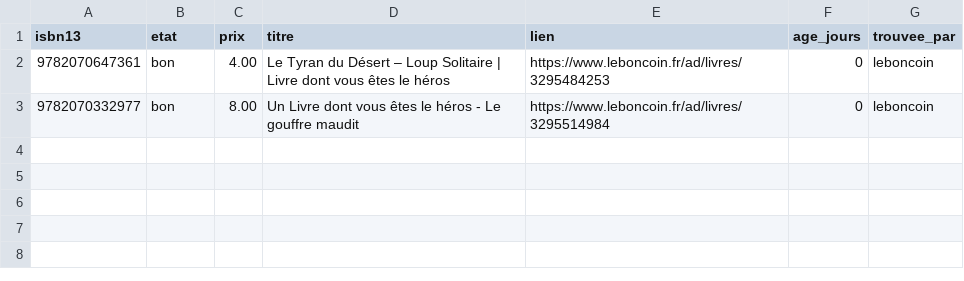
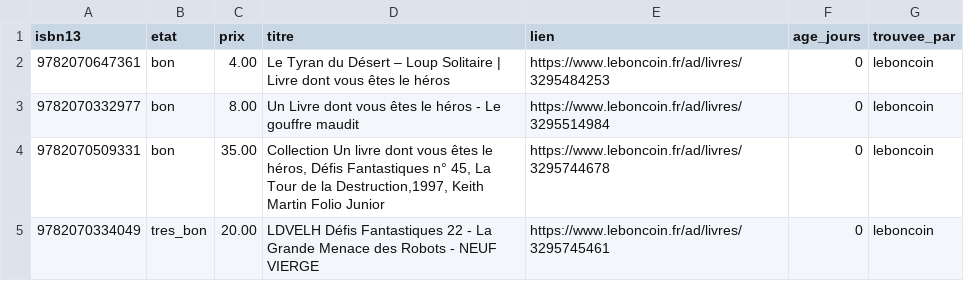
Before and after one commit to loliba92/LDVELH, a CSV file: data/raw/occasion/annonces-leboncoin-2026-10-26.csv, drawn as a sheet.

Commit message:
Relevé Leboncoin (issue 144)

```diff
--- a/data/raw/occasion/annonces-leboncoin-2026-10-26.csv
+++ b/data/raw/occasion/annonces-leboncoin-2026-10-26.csv
@@ -3 +3,3 @@ isbn13,etat,prix,titre,lien,age_jours,trouvee_par
 9782070332977,bon,8.00,Un Livre dont vous êtes le héros - Le gouffre maudit,https://www.leboncoin.fr/ad/livres/3295514984,0,leboncoin
+9782070509331,bon,35.00,"Collection Un livre dont vous êtes le héros, Défis Fantastiques n° 45, La Tour de la Destruction,1997, Keith Martin Folio Junior",https://www.leboncoin.fr/ad/livres/3295744678,0,leboncoin
+9782070334049,tres_bon,20.00,LDVELH Défis Fantastiques 22 - La Grande Menace des Robots - NEUF VIERGE,https://www.leboncoin.fr/ad/livres/3295745461,0,leboncoin
```
Also changed, not shown: 10 other files.
